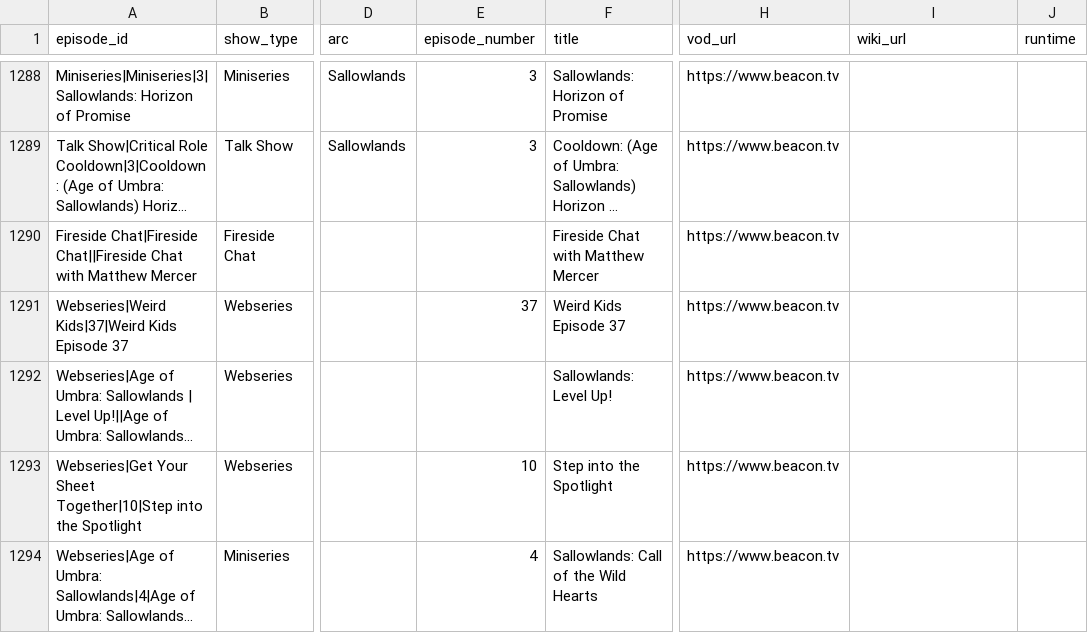
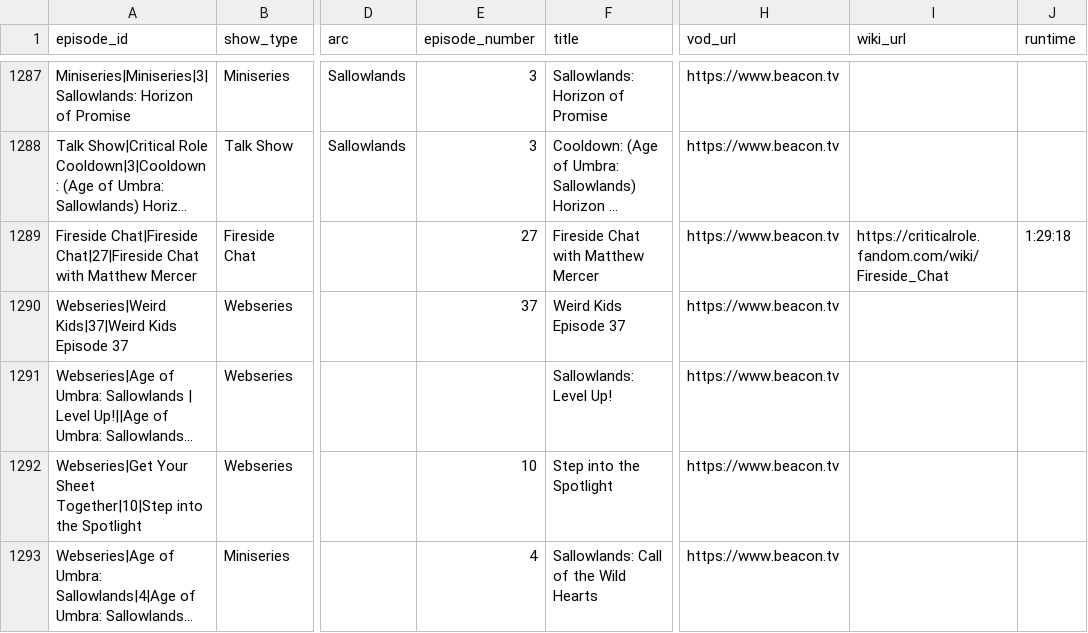
Before and after one commit to mjgutermuth/fun-things, a CSV file: cr-tracker/cr_episodes_series_airdates.csv, drawn as a sheet; only a part is shown, gaps mark what is left out; long unchanged cells end in …; addresses are those after the commit; the diff covers the shown part only; the diff names each change by its address in the sheet, - before the commit and + after, or states it on an @@ line.

Commit message:
[cr-tracker] fireside chat cleanup

```diff
--- a/cr-tracker/cr_episodes_series_airdates.csv
+++ b/cr-tracker/cr_episodes_series_airdates.csv
-A1289 (episode_id): Fireside Chat|Fireside Chat||Fireside Chat with…
+A1289 (episode_id): Fireside Chat|Fireside Chat|27|Fireside Chat with…
-E1289 (episode_number): (empty)
+E1289 (episode_number): 27
-I1289 (wiki_url): (empty)
+I1289 (wiki_url): https://criticalrole.fandom.com/wiki/Fireside_Chat
-J1289 (runtime): (empty)
+J1289 (runtime): 1:29:18
```
Also changed, not shown: 3 added rows, 3 removed rows and 24 edited cells elsewhere in this file.
